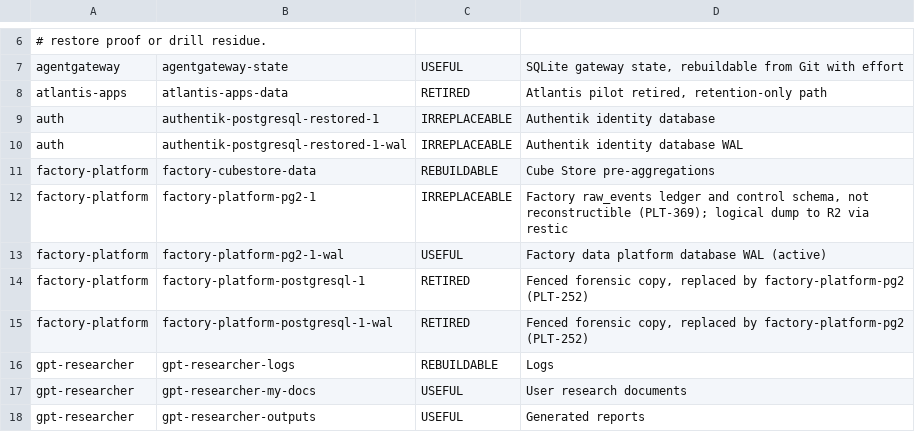
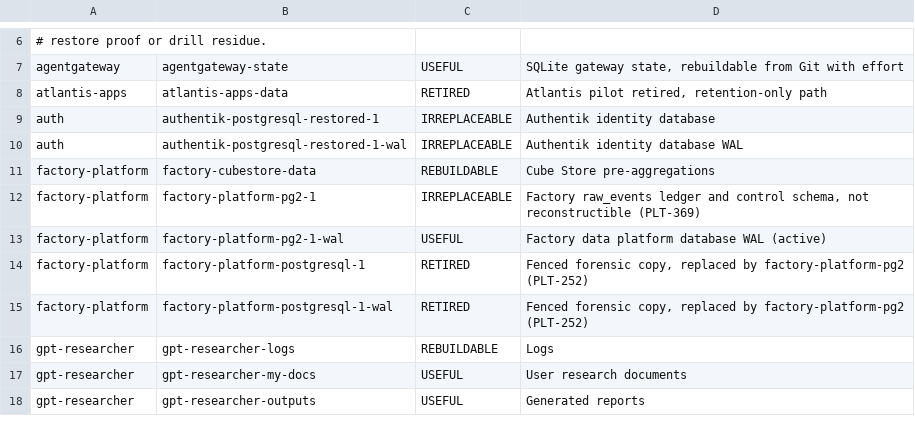
Before and after one commit to SmadjaPaul/kube-ops, a TSV file: docs/operations/backup-coverage-classes.tsv, drawn as a sheet; only a part is shown, gaps mark what is left out.

```diff
--- a/docs/operations/backup-coverage-classes.tsv
+++ b/docs/operations/backup-coverage-classes.tsv
@@ -11,3 +11,3 @@ auth	authentik-postgresql-restored-1-wal	IRREPLACEABLE	Authentik identity databa
 factory-platform	factory-cubestore-data	REBUILDABLE	Cube Store pre-aggregations
-factory-platform	factory-platform-pg2-1	IRREPLACEABLE	Factory raw_events ledger and control schema, not reconstructible (PLT-369); logical dump to R2 via restic
+factory-platform	factory-platform-pg2-1	IRREPLACEABLE	Factory raw_events ledger and control schema, not reconstructible (PLT-369)
 factory-platform	factory-platform-pg2-1-wal	USEFUL	Factory data platform database WAL (active)
```
Also changed, not shown: 1 other file.
